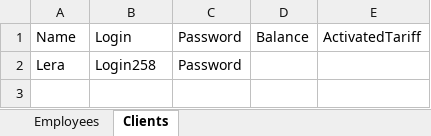
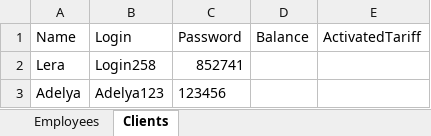
Before and after one commit to Futbolkagiks/MIN121Telecommunications, an Excel workbook: Users.xlsx, sheet Clients, drawn as a sheet; values as stored, in another font and other column widths than the file's, no borders; the diff names each change by its address in the sheet, - before the commit and + after, or states it on an @@ line.

```diff
--- a/Users.xlsx (sheet Clients)
+++ b/Users.xlsx (sheet Clients)
-C2 (Password): Password
+C2 (Password): 852741
+row 3: Adelya | Adelya123 | 123456
```
Also changed, not shown: sheet Employees, 3 other files.
